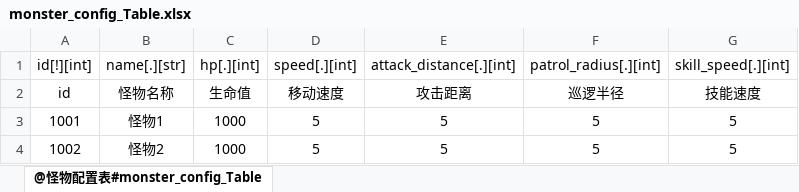
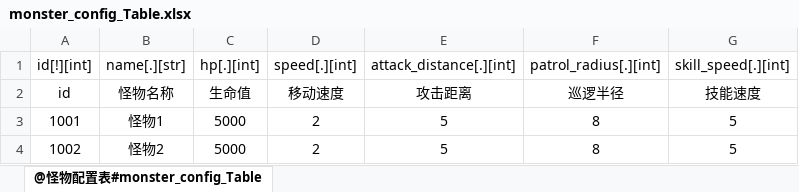
Before and after one commit to m969/wanfadalu_server, an Excel workbook: scripts/data/monster_config_Table.xlsx, sheet @怪物配置表#monster_config_Table, drawn as a sheet; values as stored, in another font and other column widths than the file's, no borders; the diff names each change by its address in the sheet, - before the commit and + after, or states it on an @@ line.

```diff
--- a/scripts/data/monster_config_Table.xlsx (sheet @怪物配置表#monster_config_Table)
+++ b/scripts/data/monster_config_Table.xlsx (sheet @怪物配置表#monster_config_Table)
-C3:C4: 1000
+C3:C4: 5000
-D3:D4: 5
+D3:D4: 2
-F3:F4: 5
+F3:F4: 8
```
Also changed, not shown: scripts/data/1_ExcelToData.xlsm, scripts/data/space_1_spawn_Table.xlsx, 7 other files.
